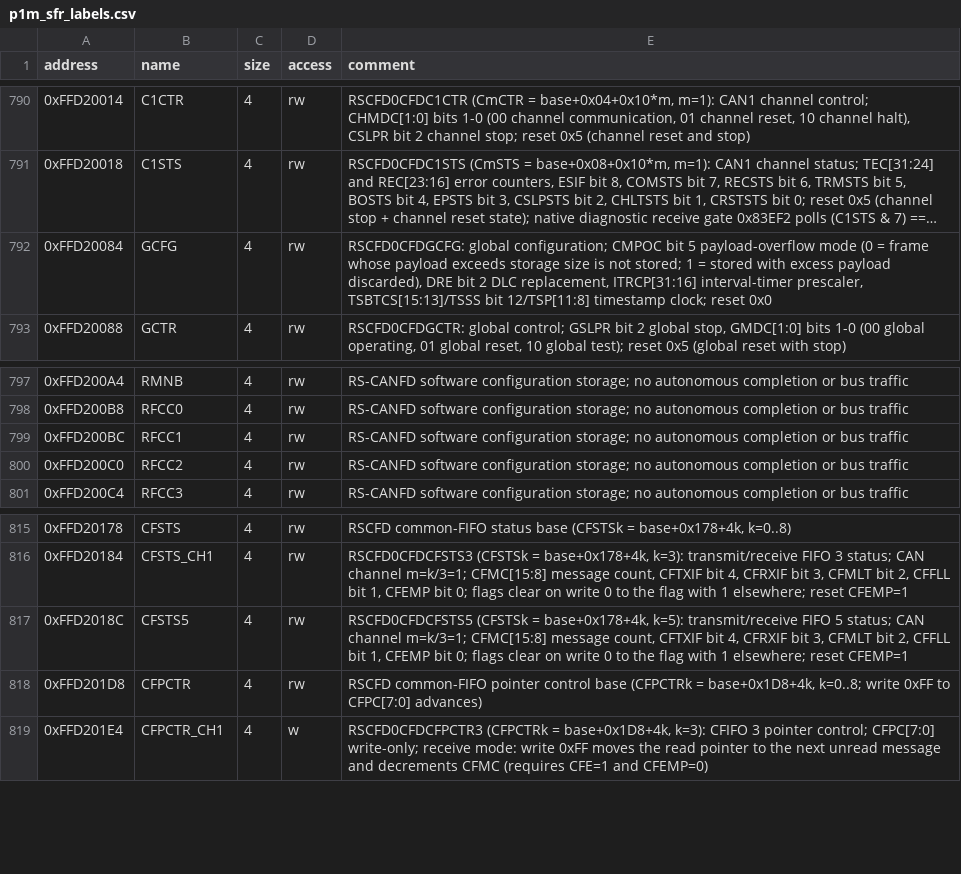
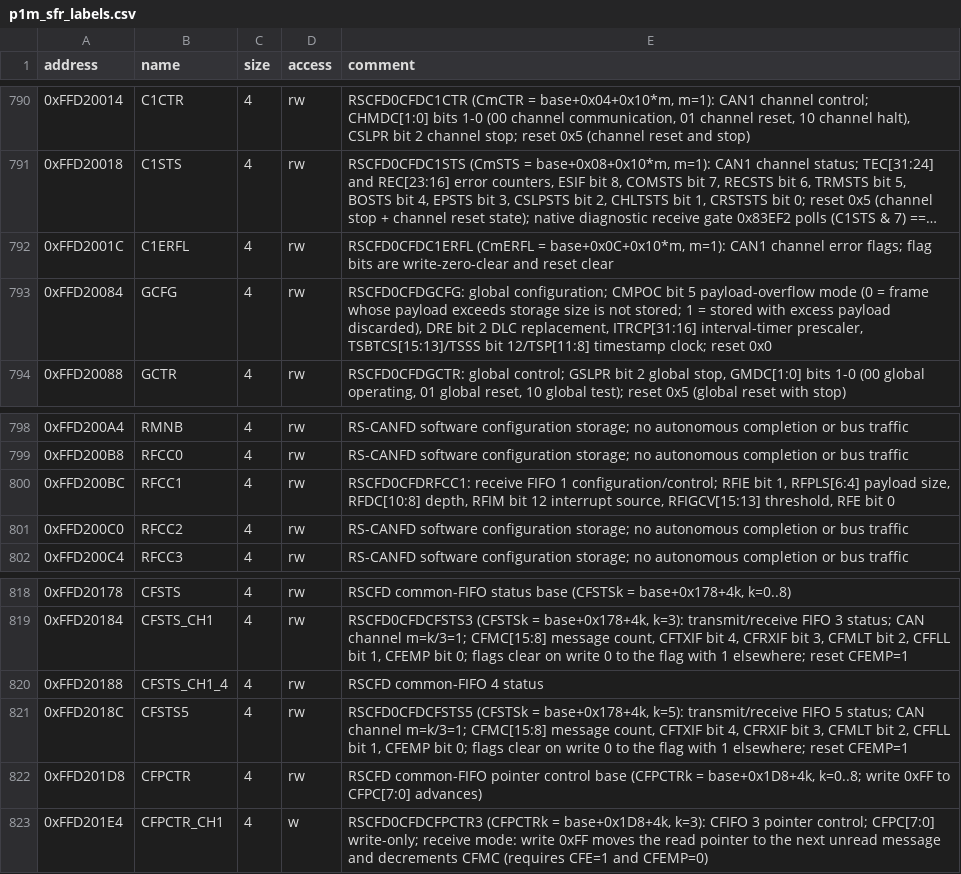
Before and after one commit to kaikozlov/ghidra_rh850, a CSV file: data/p1m_sfr_labels.csv, drawn as a sheet; only a part is shown, gaps mark what is left out; long unchanged cells end in …; addresses are those after the commit; the diff covers the shown part only; the diff names each change by its address in the sheet, - before the commit and + after, or states it on an @@ line.

```diff
--- a/data/p1m_sfr_labels.csv
+++ b/data/p1m_sfr_labels.csv
+row 792: 0xFFD2001C | C1ERFL | 4 | rw | RSCFD0CFDC1ERFL (CmERFL = base+0x0C+0x10*m, m=1): CAN1 channel error flags; flag bits are write-zero-clear and reset clear
-E800 (comment): RS-CANFD software configuration storage; no autonomous completion or bus traffic
+E800 (comment): RSCFD0CFDRFCC1: receive FIFO 1 configuration/control; RFIE bit 1, RFPLS[6:4] payload size, RFDC[10:8] depth, RFIM bit 12 interrupt source, RFIGCV[15:13] threshold, RFE bit 0
+row 820: 0xFFD20188 | CFSTS_CH1_4 | 4 | rw | RSCFD common-FIFO 4 status
```
Also changed, not shown: 36 added rows elsewhere in this file, 14 other files.
